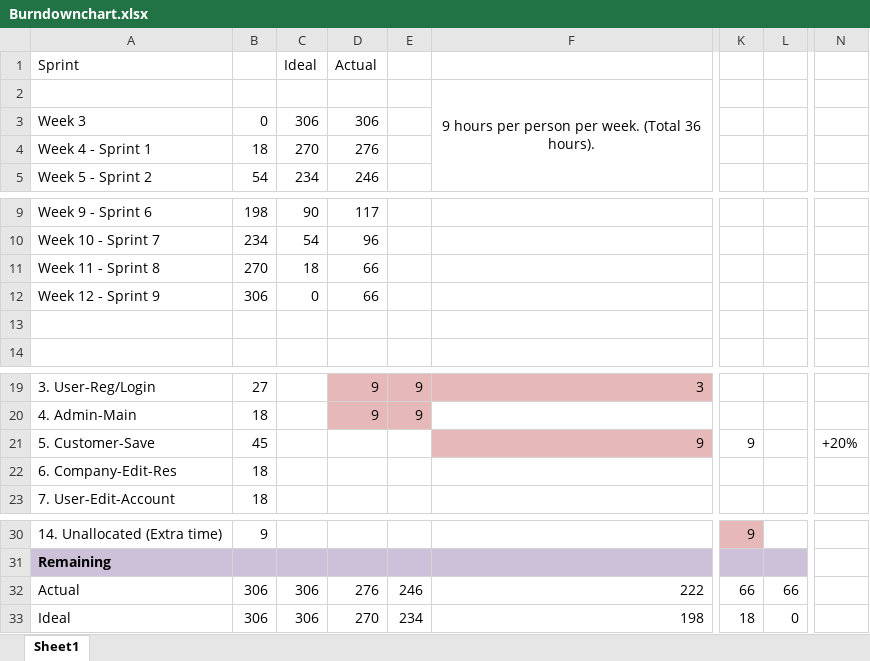
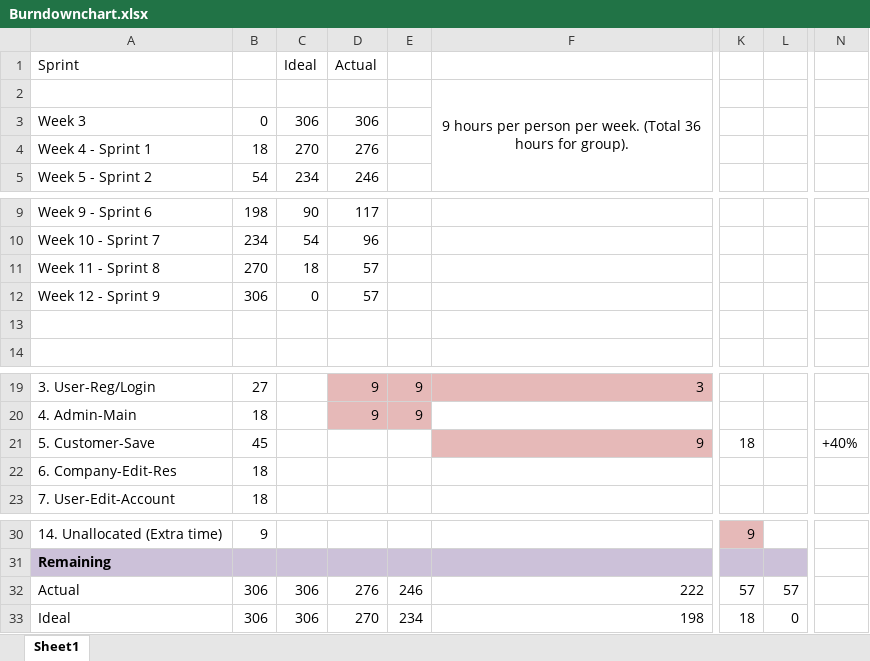
Before and after one commit to JoeyTatu/BusinessAppDev, an Excel workbook: Documents/Burndownchart.xlsx, sheet Sheet1, drawn as a sheet; only a part is shown, gaps mark what is left out; values as stored, in another font and other column widths than the file's, no borders; charts and pictures and conditional formats not drawn; the diff names each change by its address in the sheet, - before the commit and + after, or states it on an @@ line.

```diff
--- a/Documents/Burndownchart.xlsx (sheet Sheet1)
+++ b/Documents/Burndownchart.xlsx (sheet Sheet1)
-F2: …(Total 36 hours).
+F2: …(Total 36 hours for group).
-D11:D12: 66
+D11:D12: 57
-K21: 9
+K21: 18
-N21: +20%
+N21: +40%
-K32: 66
+K32: 57
-L32: 66
+L32: 57
```
Also changed, not shown: charts or pictures, 6 other files.
